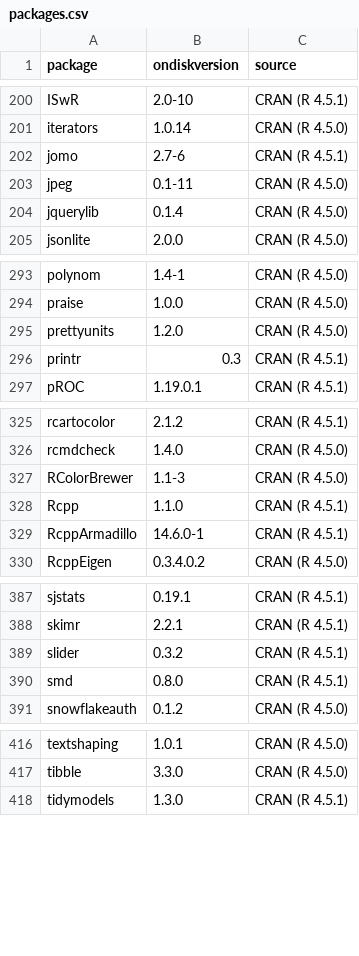
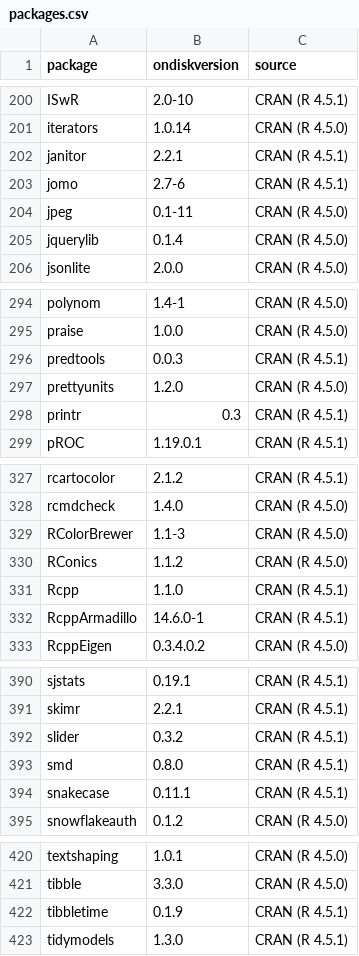
Before and after one commit to UCD-IDDRC/fxtas, a CSV file: inst/analyses/packages.csv, drawn as a sheet; only a part is shown, gaps mark what is left out; the diff covers the shown part only; the diff names each change by its address in the sheet, - before the commit and + after, or states it on an @@ line.

```diff
--- a/inst/analyses/packages.csv
+++ b/inst/analyses/packages.csv
+row 202: janitor | 2.2.1 | CRAN (R 4.5.1)
+row 296: predtools | 0.0.3 | CRAN (R 4.5.1)
+row 330: RConics | 1.1.2 | CRAN (R 4.5.0)
+row 394: snakecase | 0.11.1 | CRAN (R 4.5.1)
+row 422: tibbletime | 0.1.9 | CRAN (R 4.5.1)
```
Also changed, not shown: 2 edited cells elsewhere in this file, 6 other files.
